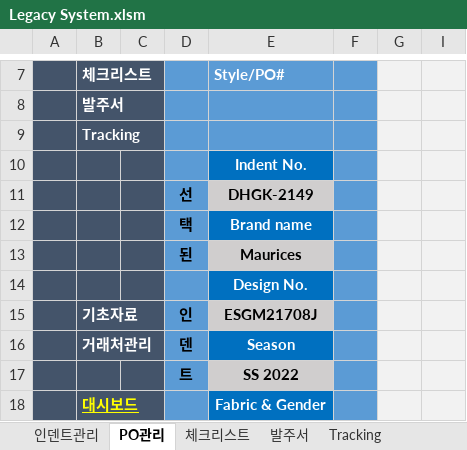
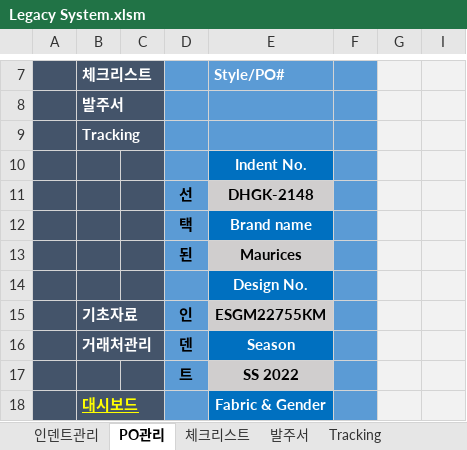
Before and after one commit to Lindo79/Trainning, an Excel workbook: Legacy System.xlsm, sheet PO관리, drawn as a sheet; only a part is shown, gaps mark what is left out; values as stored, in another font and other column widths than the file's, no borders; charts and pictures and conditional formats not drawn; the diff names each change by its address in the sheet, - before the commit and + after, or states it on an @@ line.

```diff
--- a/Legacy System.xlsm (sheet PO관리)
+++ b/Legacy System.xlsm (sheet PO관리)
-E11: DHGK-2149
+E11: DHGK-2148
-E15: ESGM21708J
+E15: ESGM22755KM
```
Also changed, not shown: sheet Tracking, sheet 발주서, sheet 체크리스트, sheet 인덴트관리, formulas that keep their value, hidden cells, charts or pictures.
